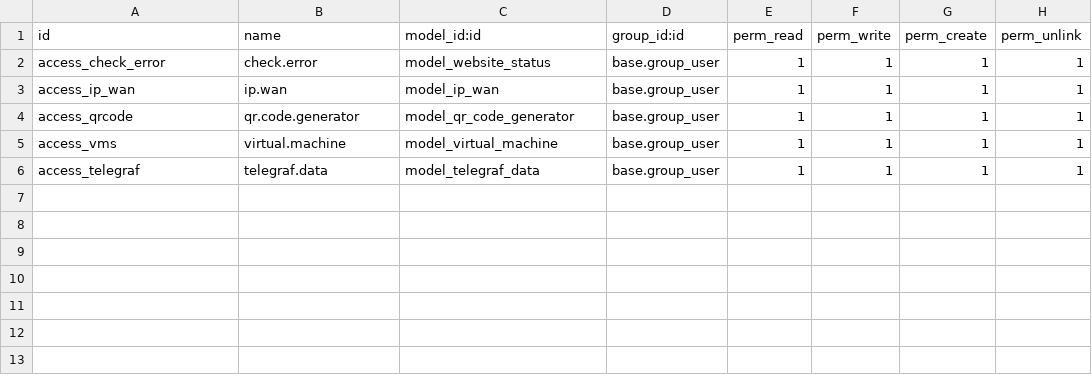
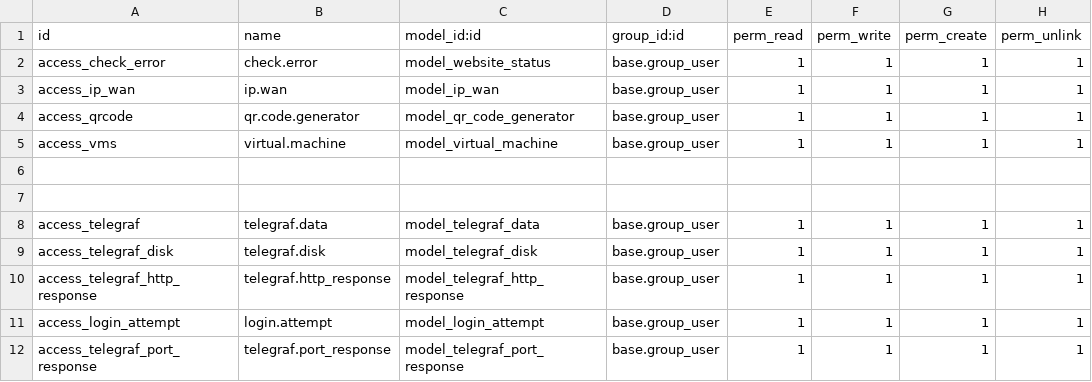
Before and after one commit to blazewest/dienbien_check_links, a CSV file: check_erro/security/ir.model.access.csv, drawn as a sheet; the diff names each change by its address in the sheet, - before the commit and + after, or states it on an @@ line.

```diff
--- a/check_erro/security/ir.model.access.csv
+++ b/check_erro/security/ir.model.access.csv
+row 6: (empty)
+row 7: (empty)
+row 9: access_telegraf_disk | telegraf.disk | model_telegraf_disk | base.group_user | 1 | 1 | 1 | 1
+row 10: access_telegraf_http_response | telegraf.http_response | model_telegraf_http_response | base.group_user | 1 | 1 | 1 | 1
+row 11: access_login_attempt | login.attempt | model_login_attempt | base.group_user | 1 | 1 | 1 | 1
+row 12: access_telegraf_port_response | telegraf.port_response | model_telegraf_port_response | base.group_user | 1 | 1 | 1 | 1
```
Also changed, not shown: 10 other files.
